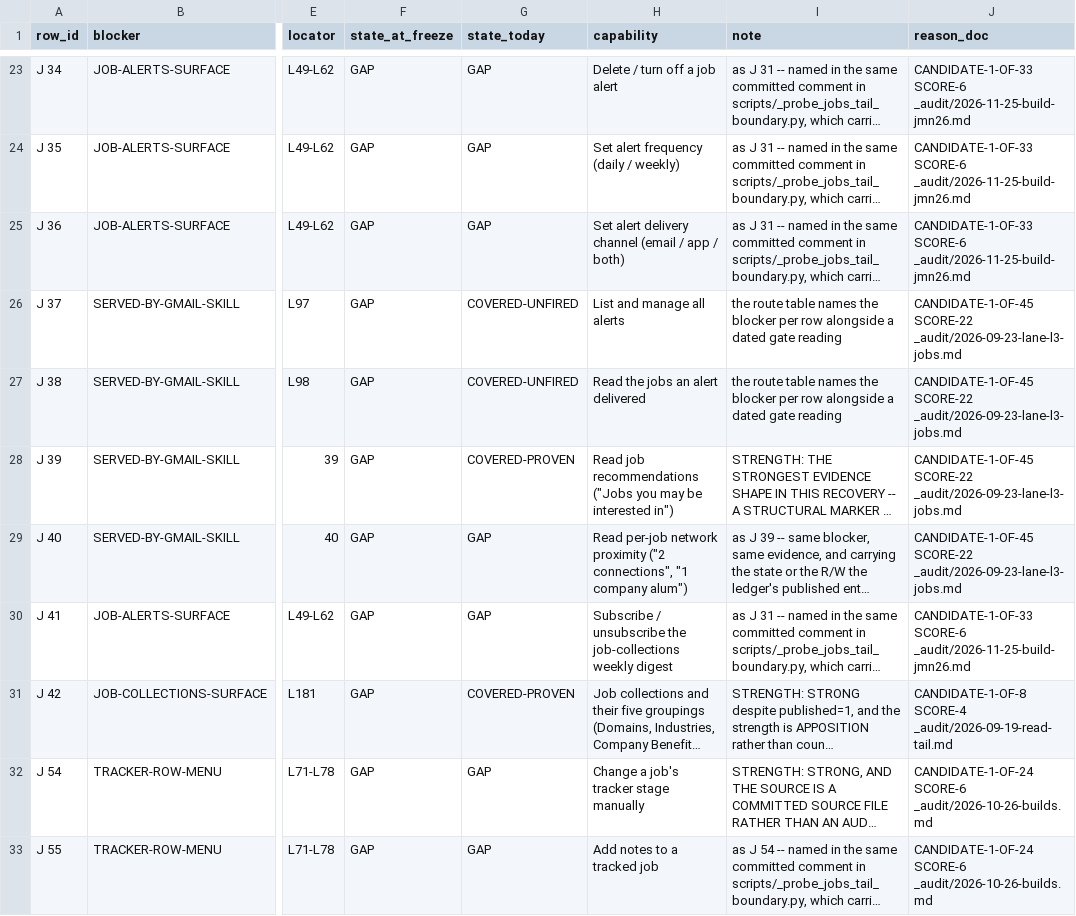
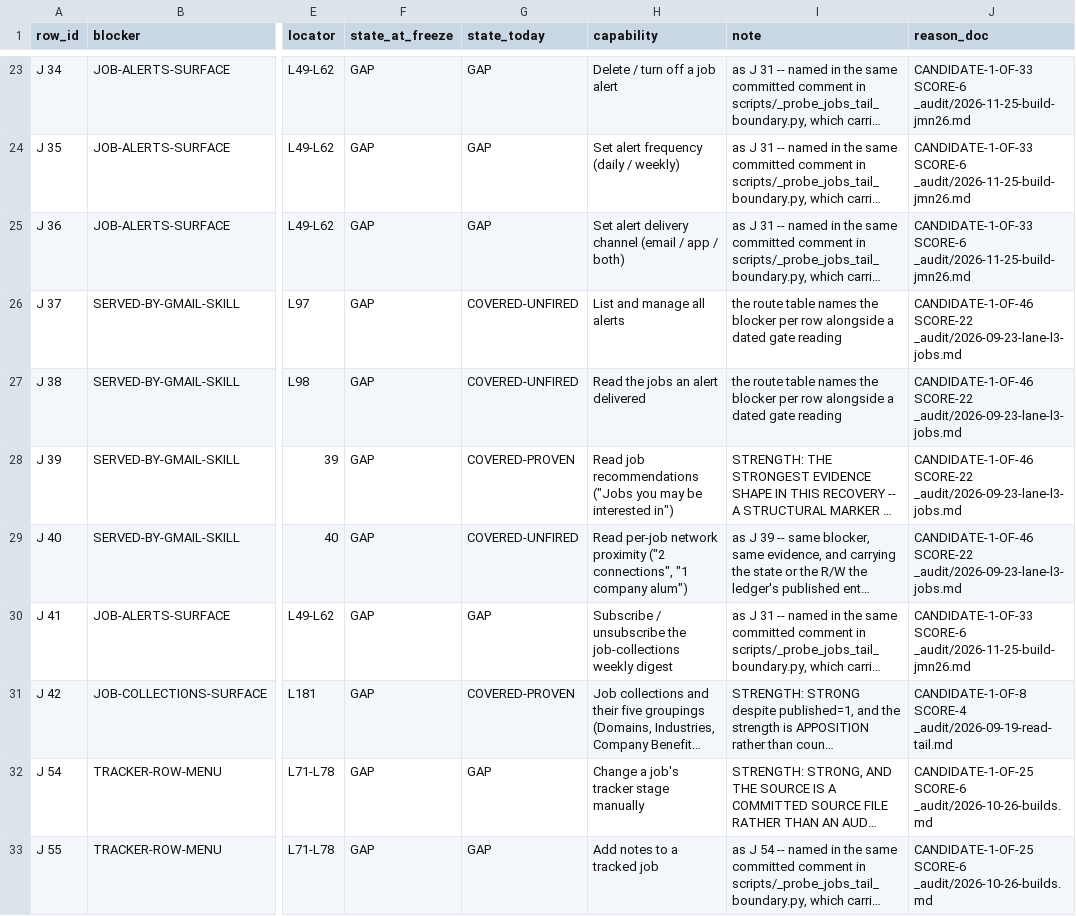
Before and after one commit to Sundeepg98/linkedin-mcp, a TSV file: _audit/_census/blocker-map.tsv, drawn as a sheet; only a part is shown, gaps mark what is left out; long unchanged cells end in …; the diff covers the shown part only; the diff names each change by its address in the sheet, - before the commit and + after, or states it on an @@ line.

```diff
--- a/_audit/_census/blocker-map.tsv
+++ b/_audit/_census/blocker-map.tsv
-J26:J29 (reason_doc): CANDIDATE-1-OF-45 SCORE-22 _audit/2026-09-23-lane-l3-jobs.md
+J26:J29 (reason_doc): CANDIDATE-1-OF-46 SCORE-22 _audit/2026-09-23-lane-l3-jobs.md
-G29 (state_today): GAP
+G29 (state_today): COVERED-UNFIRED
-J32:J33 (reason_doc): CANDIDATE-1-OF-24 SCORE-6 _audit/2026-10-26-builds.md
+J32:J33 (reason_doc): CANDIDATE-1-OF-25 SCORE-6 _audit/2026-10-26-builds.md
```
Also changed, not shown: 24 edited cells elsewhere in this file, _audit/_census/capture-queue.tsv, _audit/_census/jobs-directions.tsv, 19 other files.
